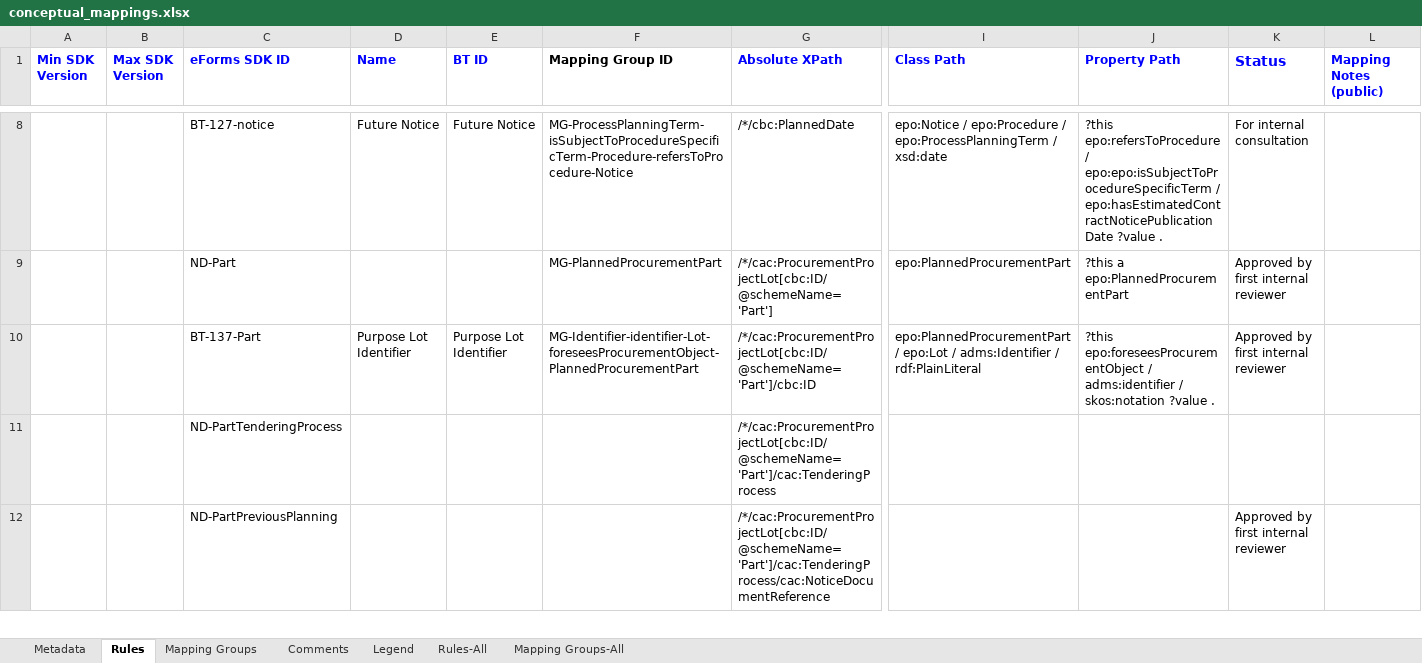
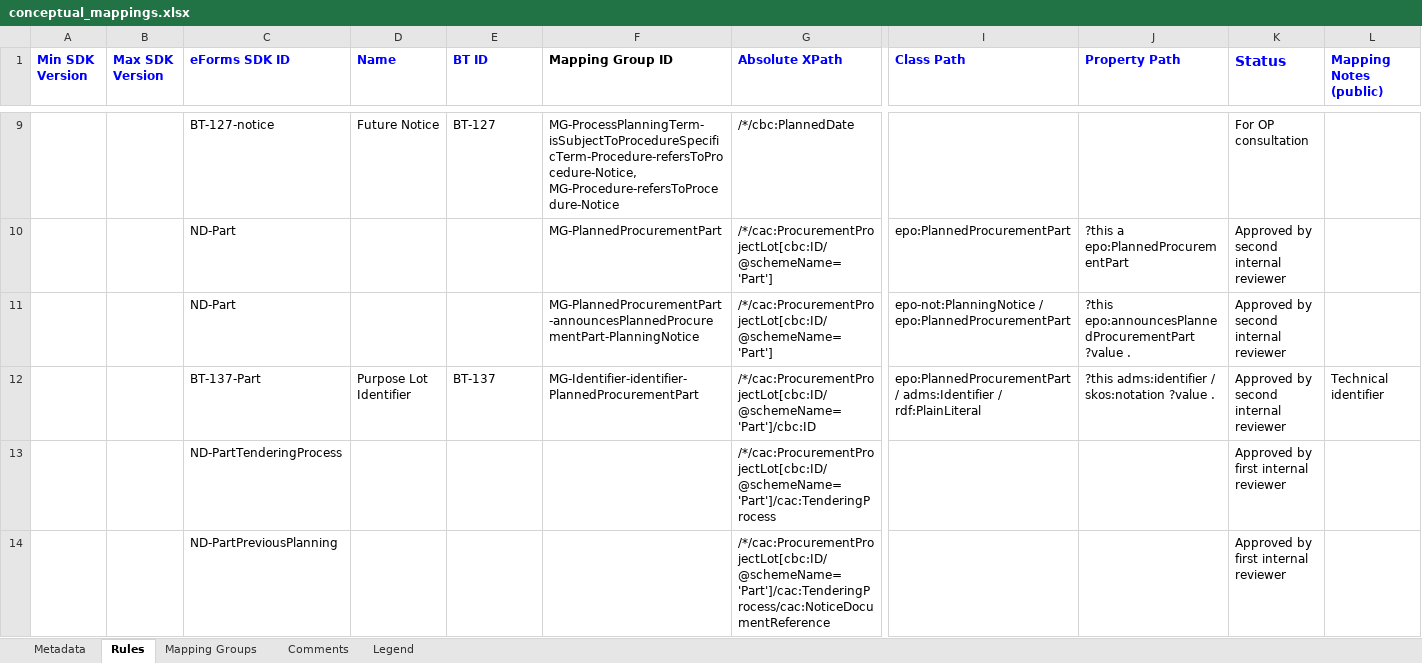
Before and after one commit to OP-TED/ted-rdf-mapping-eforms, an Excel workbook: mappings/package_pin_v1.10/transformation/conceptual_mappings.xlsx, sheet Rules, drawn as a sheet; only a part is shown, gaps mark what is left out; values as stored, in another font and other column widths than the file's, no borders; charts and pictures and conditional formats not drawn; addresses are those after the commit; rows hold the shown columns only; the diff covers the shown part only; the diff names each change by its address in the sheet, - before the commit and + after, or states it on an @@ line.

```diff
--- a/mappings/package_pin_v1.10/transformation/conceptual_mappings.xlsx (sheet Rules)
+++ b/mappings/package_pin_v1.10/transformation/conceptual_mappings.xlsx (sheet Rules)
-sheet tab: Rules-All
-sheet tab: Mapping Groups-All
-E9 (BT ID): Future Notice
+E9 (BT ID): BT-127
-F9 (Mapping Group ID): MG-ProcessPlanningTerm-isSubjectToProcedureSpecificTerm-Procedure-refersToProcedure-Notice
+F9 (Mapping Group ID): MG-ProcessPlanningTerm-isSubjectToProcedureSpecificTerm-Procedure-refersToProcedure-Notice, MG-Procedure-refersToProcedure-Notice
-I9 (Class Path): epo:Notice / epo:Procedure / epo:ProcessPlanningTerm / xsd:date
+I9 (Class Path): (empty)
-J9 (Property Path): ?this epo:refersToProcedure / epo:epo:isSubjectToProcedureSpecificTerm / epo:hasEstimatedContractNoticePublicationDate ?value .
+J9 (Property Path): (empty)
-K9 (Status): For internal consultation
+K9 (Status): For OP consultation
-K10 (Status): Approved by first internal reviewer
+K10 (Status): Approved by second internal reviewer
+row 11:  |  | ND-Part |  |  | MG-PlannedProcurementPart-announcesPlannedProcurementPart-PlanningNotice | /*/cac:ProcurementProjectLot[cbc:ID/@schemeName='Part'] | epo-not:PlanningNotice / epo:PlannedProcurementPart | ?this epo:announcesPlannedProcurementPart ?value . | Approved by second internal reviewer
-E12 (BT ID): Purpose Lot Identifier
+E12 (BT ID): BT-137
-F12 (Mapping Group ID): MG-Identifier-identifier-Lot-foreseesProcurementObject-PlannedProcurementPart
+F12 (Mapping Group ID): MG-Identifier-identifier-PlannedProcurementPart
-I12 (Class Path): epo:PlannedProcurementPart / epo:Lot / adms:Identifier /…
+I12 (Class Path): epo:PlannedProcurementPart / adms:Identifier /…
-J12 (Property Path): ?this epo:foreseesProcurementObject / adms:identifier /…
+J12 (Property Path): ?this adms:identifier /…
-K12 (Status): Approved by first internal reviewer
+K12 (Status): Approved by second internal reviewer
-L12 (Mapping Notes (public)): (empty)
+L12 (Mapping Notes (public)): Technical identifier
-K13 (Status): (empty)
+K13 (Status): Approved by first internal reviewer
```
Also changed, not shown: 15 added rows, 14 removed rows and 237 edited cells elsewhere in this sheet, sheet Mapping Groups, sheet Legend, hidden cells, charts or pictures.
